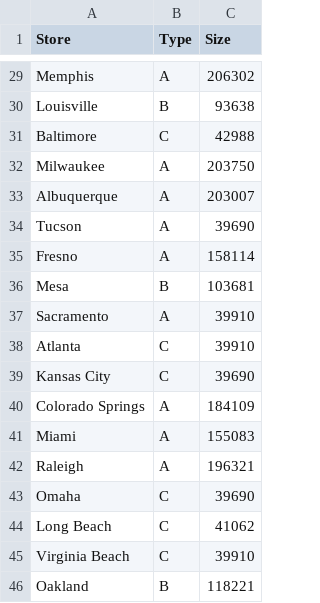
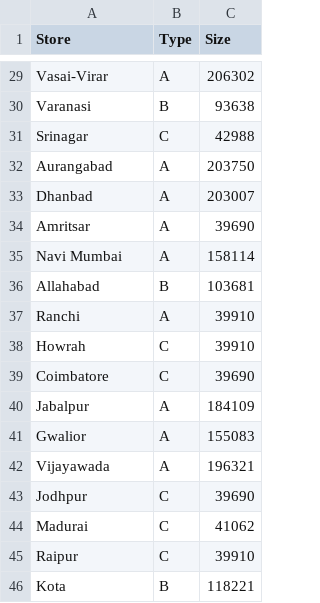
Before and after one commit to Asiyaarab/ForecastX, a CSV file: stores.csv, drawn as a sheet; only a part is shown, gaps mark what is left out; the diff covers the shown part only; the diff names each change by its address in the sheet, - before the commit and + after, or states it on an @@ line.

Commit message:
Add role-based login, Indian stores, INR currency, dept names, faster model, new charts, download buttons

```diff
--- a/stores.csv
+++ b/stores.csv
-A29 (Store): Memphis
+A29 (Store): Vasai-Virar
-A30 (Store): Louisville
+A30 (Store): Varanasi
-A31 (Store): Baltimore
+A31 (Store): Srinagar
-A32 (Store): Milwaukee
+A32 (Store): Aurangabad
-A33 (Store): Albuquerque
+A33 (Store): Dhanbad
-A34 (Store): Tucson
+A34 (Store): Amritsar
-A35 (Store): Fresno
+A35 (Store): Navi Mumbai
-A36 (Store): Mesa
+A36 (Store): Allahabad
-A37 (Store): Sacramento
+A37 (Store): Ranchi
-A38 (Store): Atlanta
+A38 (Store): Howrah
-A39 (Store): Kansas City
+A39 (Store): Coimbatore
-A40 (Store): Colorado Springs
+A40 (Store): Jabalpur
-A41 (Store): Miami
+A41 (Store): Gwalior
-A42 (Store): Raleigh
+A42 (Store): Vijayawada
-A43 (Store): Omaha
+A43 (Store): Jodhpur
-A44 (Store): Long Beach
+A44 (Store): Madurai
-A45 (Store): Virginia Beach
+A45 (Store): Raipur
-A46 (Store): Oakland
+A46 (Store): Kota
```
Also changed, not shown: 27 edited cells elsewhere in this file, 3 other files.
